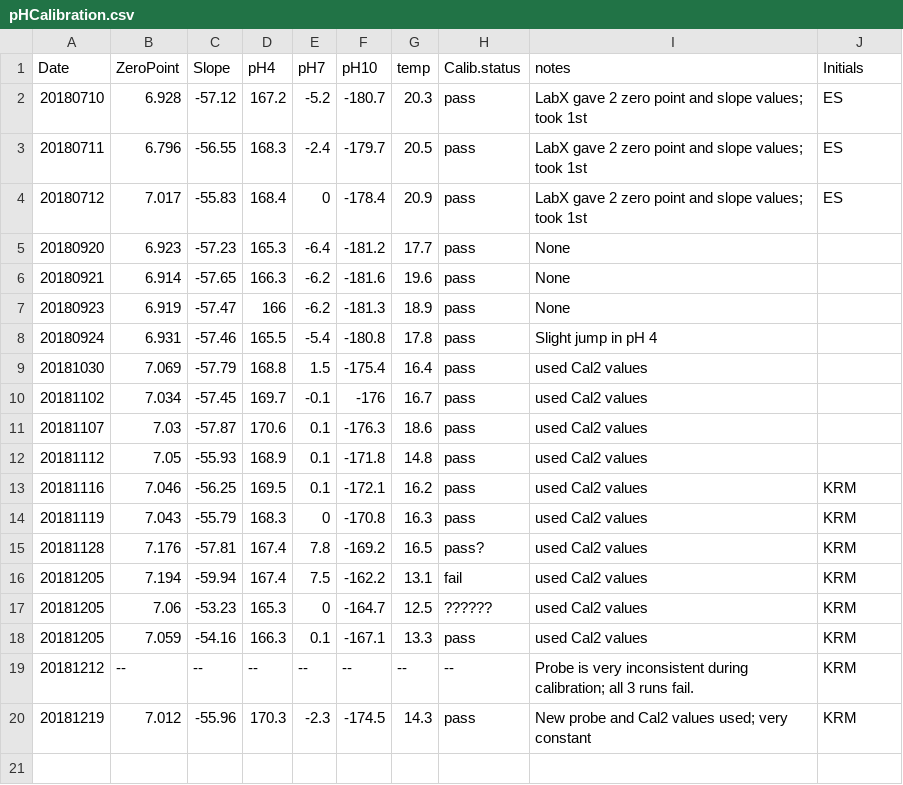
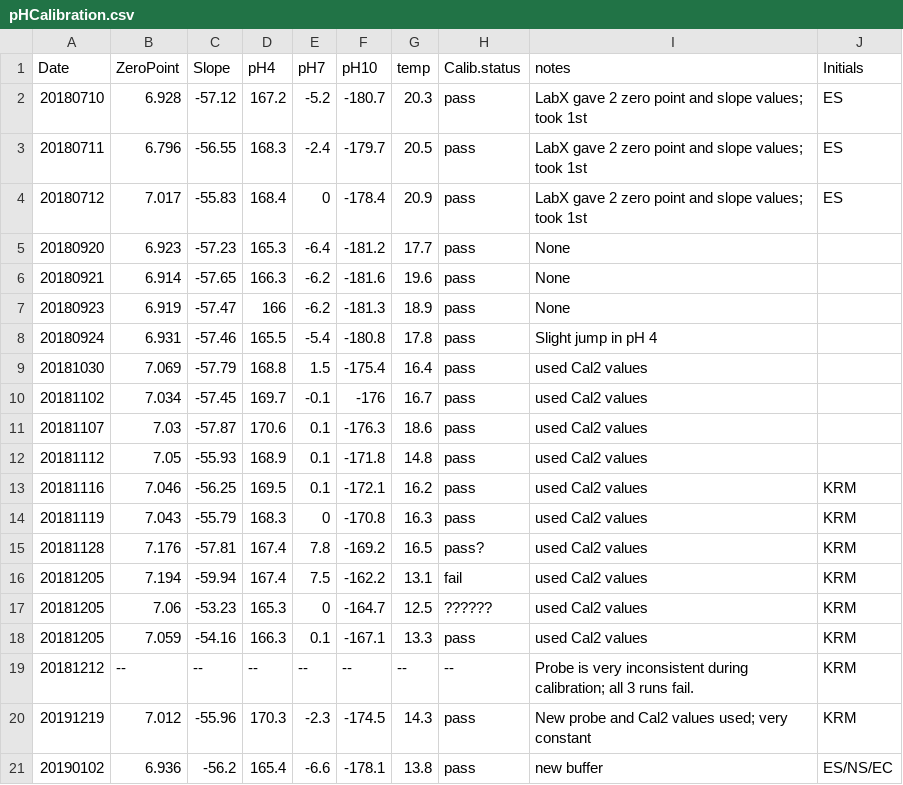
Before and after one commit to shellytrigg/P_generosa, a CSV file: Water_Chemistry/data/Titrator/pHCalibration.csv, drawn as a sheet.

Commit message:
Jan2 data

```diff
--- a/Water_Chemistry/data/Titrator/pHCalibration.csv
+++ b/Water_Chemistry/data/Titrator/pHCalibration.csv
@@ -19,2 +19,3 @@ Date,ZeroPoint,Slope,pH4,pH7,pH10,temp,Calib.status,notes,Initials
 20181212,--,--,--,--,--,--,--,Probe is very inconsistent during calibration; all 3 runs fail.,KRM
-20181219,7.012,-55.96,170.3,-2.3,-174.5,14.3,pass,New probe and Cal2 values used; very constant ,KRM
+20191219,7.012,-55.96,170.3,-2.3,-174.5,14.3,pass,New probe and Cal2 values used; very constant ,KRM
+20190102,6.936,-56.2,165.4,-6.6,-178.1,13.8,pass,new buffer,ES/NS/EC
```
Also changed, not shown: 5 other files.
